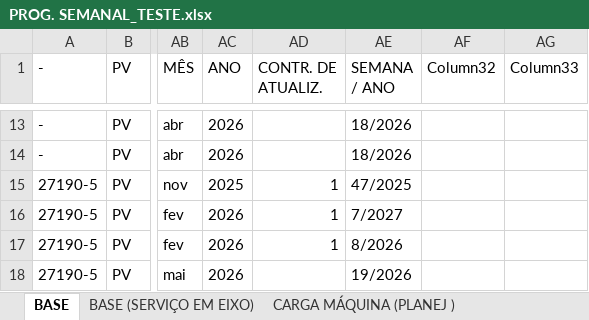
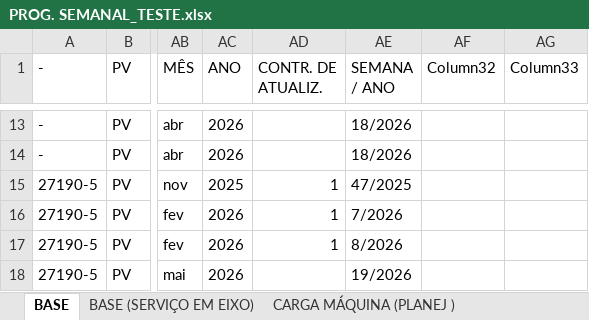
Before and after one commit to gilmarcosta2812200-hash/Progr_MECAL.html, an Excel workbook: PROG. SEMANAL_TESTE.xlsx, sheet BASE, drawn as a sheet; only a part is shown, gaps mark what is left out; values as stored, in another font and other column widths than the file's, no borders; table styles not drawn; the diff names each change by its address in the sheet, - before the commit and + after, or states it on an @@ line.

```diff
--- a/PROG. SEMANAL_TESTE.xlsx (sheet BASE)
+++ b/PROG. SEMANAL_TESTE.xlsx (sheet BASE)
-AE16 (SEMANA / ANO): 7/2027
+AE16 (SEMANA / ANO): 7/2026
```
Also changed, not shown: sheet CARTEIRA GERAL - USI, sheet CARGA MÁQUINA (PLANEJ ), 1 other file.
